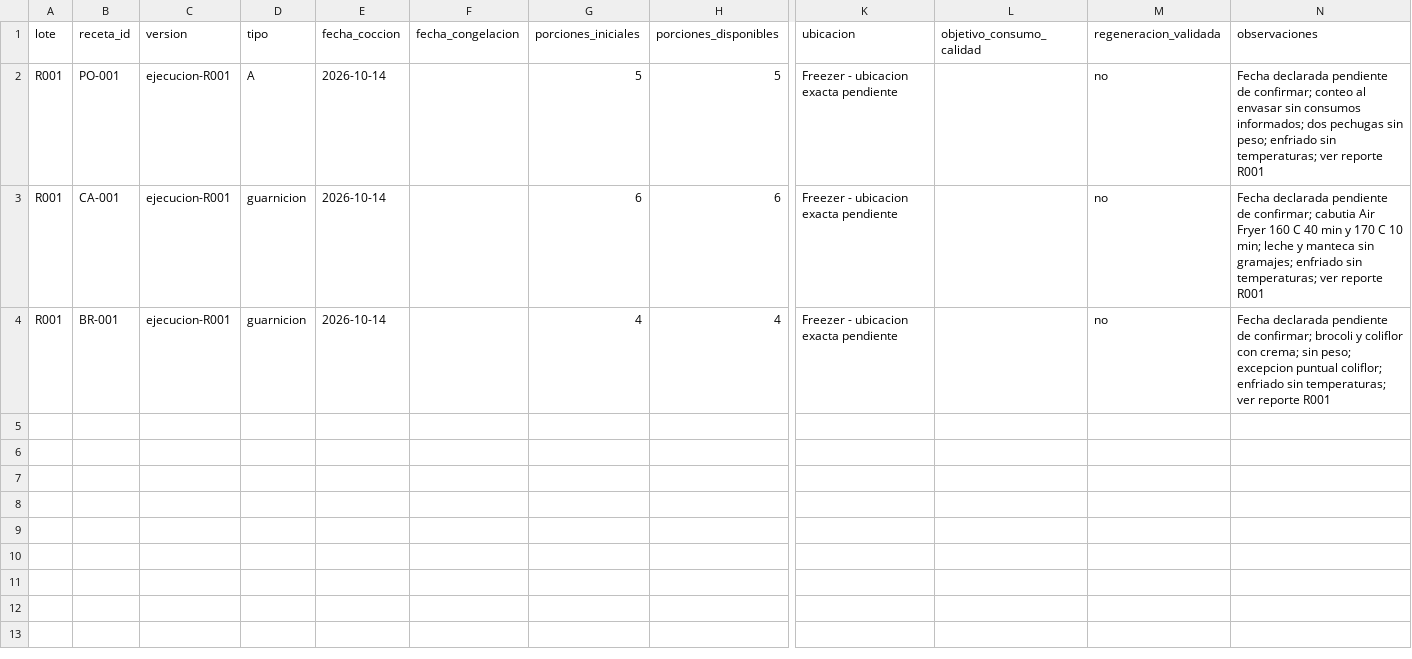
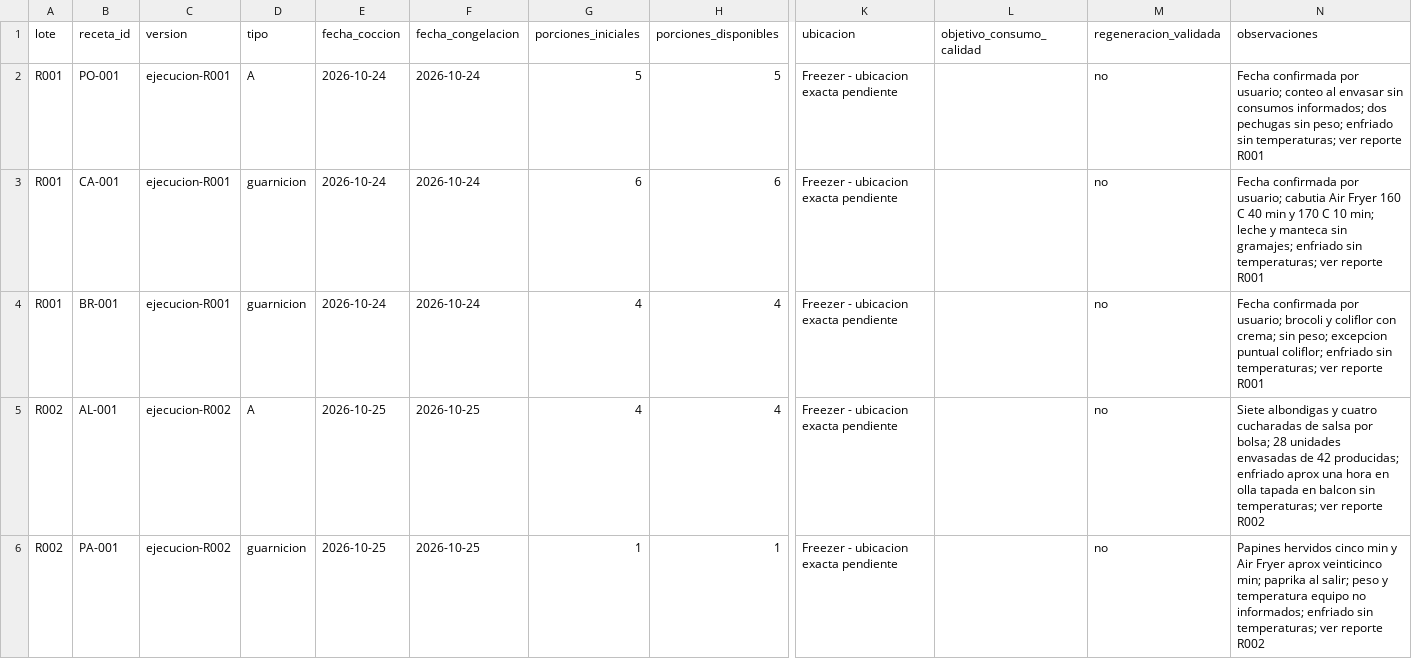
Before and after one commit to EWECORP/COCINAR-IA, a CSV file: registros/inventario.csv, drawn as a sheet; only a part is shown, gaps mark what is left out; rows hold the shown columns only; the diff names each change by its address in the sheet, - before the commit and + after, or states it on an @@ line.

```diff
--- a/registros/inventario.csv
+++ b/registros/inventario.csv
-E2:E4 (fecha_coccion): 2026-10-14
+E2:E4 (fecha_coccion): 2026-10-24
-F2:F4 (fecha_congelacion): (empty)
+F2:F4 (fecha_congelacion): 2026-10-24
-N2 (observaciones): Fecha declarada pendiente de confirmar; conteo al…
+N2 (observaciones): Fecha confirmada por usuario; conteo al…
-N3 (observaciones): Fecha declarada pendiente de confirmar; cabutia Air…
+N3 (observaciones): Fecha confirmada por usuario; cabutia Air…
-N4 (observaciones): Fecha declarada pendiente de confirmar; brocoli y…
+N4 (observaciones): Fecha confirmada por usuario; brocoli y…
+row 5: R002 | AL-001 | ejecucion-R002 | A | 2026-10-25 | 2026-10-25 | 4 | 4 | Freezer - ubicacion exacta pendiente |  | no | Siete albondigas y cuatro cucharadas de salsa por bolsa; 28 unidades envasadas de 42 producidas; enfriado aprox una hora en olla tapada en balcon sin temperaturas; ver reporte R002
+row 6: R002 | PA-001 | ejecucion-R002 | guarnicion | 2026-10-25 | 2026-10-25 | 1 | 1 | Freezer - ubicacion exacta pendiente |  | no | Papines hervidos cinco min y Air Fryer aprox veinticinco min; paprika al salir; peso y temperatura equipo no informados; enfriado sin temperaturas; ver reporte R002
```
Also changed, not shown: 7 other files.
